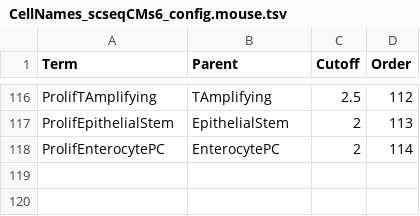
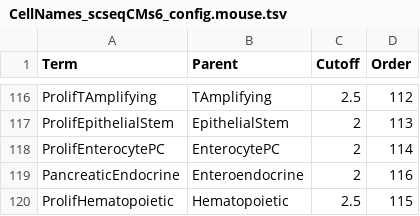
Before and after one commit to bedapub/besca, a TSV file: besca/datasets/genesets/CellNames_scseqCMs6_config.mouse.tsv, drawn as a sheet; only a part is shown, gaps mark what is left out.

```diff
--- a/besca/datasets/genesets/CellNames_scseqCMs6_config.mouse.tsv
+++ b/besca/datasets/genesets/CellNames_scseqCMs6_config.mouse.tsv
@@ -118 +118,3 @@ ProlifEpithelialStem	EpithelialStem	2	113
 ProlifEnterocytePC	EnterocytePC	2	114
+PancreaticEndocrine	Enteroendocrine	2	116
+ProlifHematopoietic	Hematopoietic	2.5	115
```
Also changed, not shown: besca/datasets/genesets/CellNames_scseqCMs6_config.tsv, besca/datasets/nomenclature/CellTypes_v1.tsv, 1 other file.
